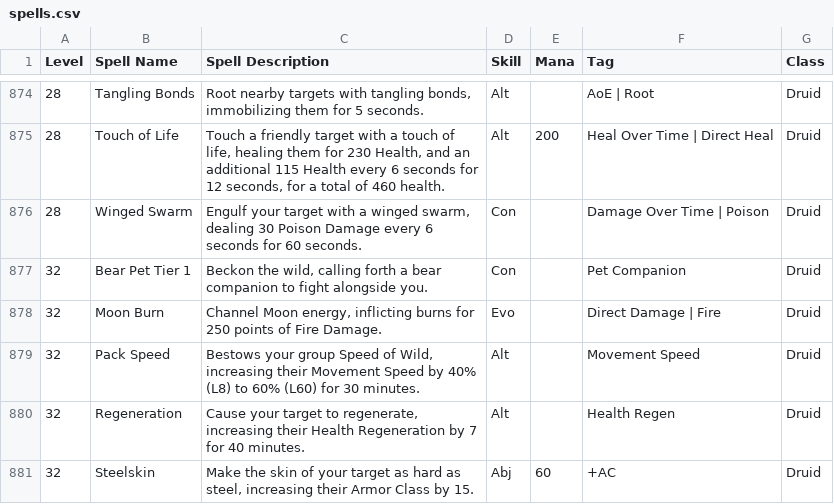
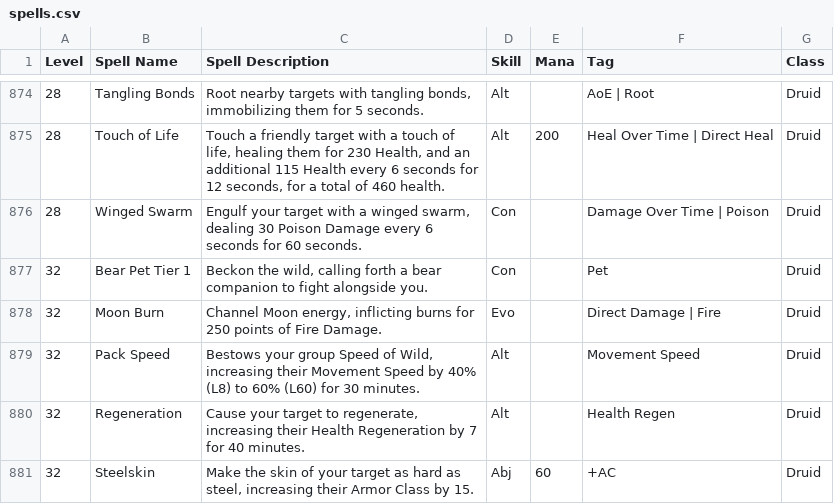
Before and after one commit to Aiyasei/mnm-party-planner, a CSV file: spells.csv, drawn as a sheet; only a part is shown, gaps mark what is left out; the diff covers the shown part only.

Commit message:
Add files via upload

```diff
--- a/spells.csv
+++ b/spells.csv
@@ -876,3 +876,3 @@ Level,Spell Name,Spell Description,Skill,Mana,Tag,Class
 28,Winged Swarm,"Engulf your target with a winged swarm, dealing 30 Poison Damage every 6 seconds for 60 seconds.",Con,,Damage Over Time | Poison,Druid
-32,Bear Pet Tier 1,"Beckon the wild, calling forth a bear companion to fight alongside you.",Con,,Pet Companion,Druid
+32,Bear Pet Tier 1,"Beckon the wild, calling forth a bear companion to fight alongside you.",Con,,Pet,Druid
 32,Moon Burn,"Channel Moon energy, inflicting burns for 250 points of Fire Damage.",Evo,,Direct Damage | Fire,Druid
```
Also changed, not shown: 17 edited cells elsewhere in this file.
